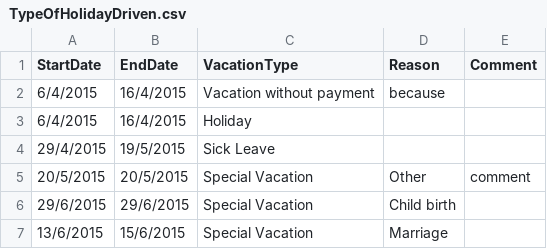
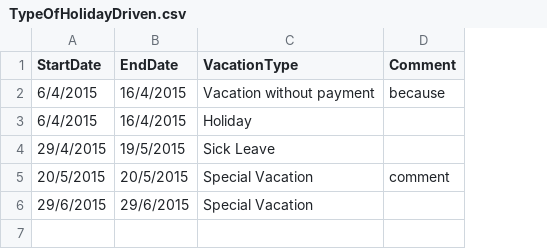
Before and after one commit to danazhr/Vacation-Tool, a CSV file: Resources/TypeOfHolidayDriven.csv, drawn as a sheet; removed rows and columns are numbered as before the commit, all else as after; the diff names each change by its address in the sheet, - before the commit and + after, or states it on an @@ line.

```diff
--- a/Resources/TypeOfHolidayDriven.csv
+++ b/Resources/TypeOfHolidayDriven.csv
-column D (Reason), rows 2-6: because |  |  | Other | Child birth
-D2 (Comment): (empty)
+D2 (Comment): because
-row 7: 13/6/2015 | 15/6/2015 | Special Vacation | Marriage
```
Also changed, not shown: 8 other files.
